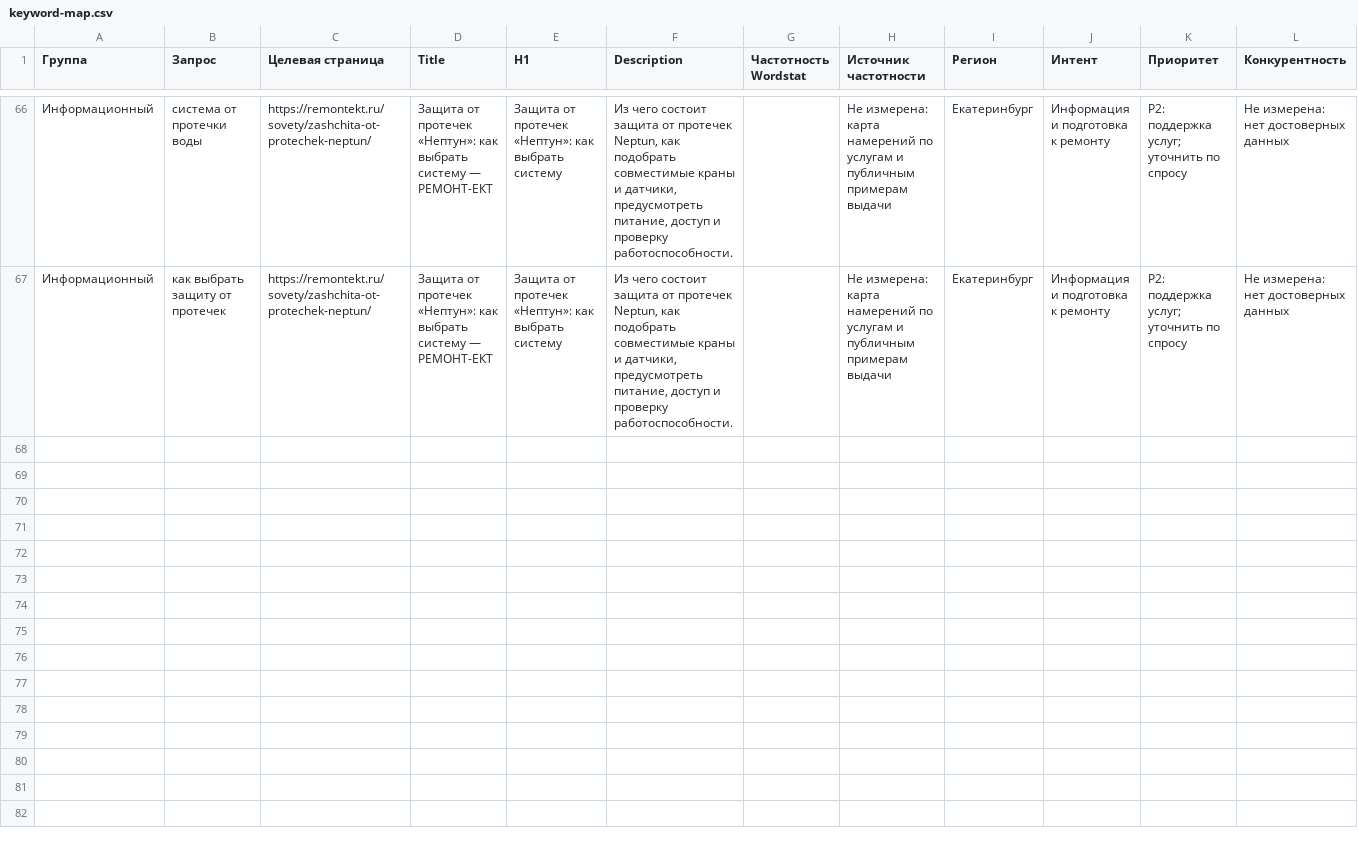
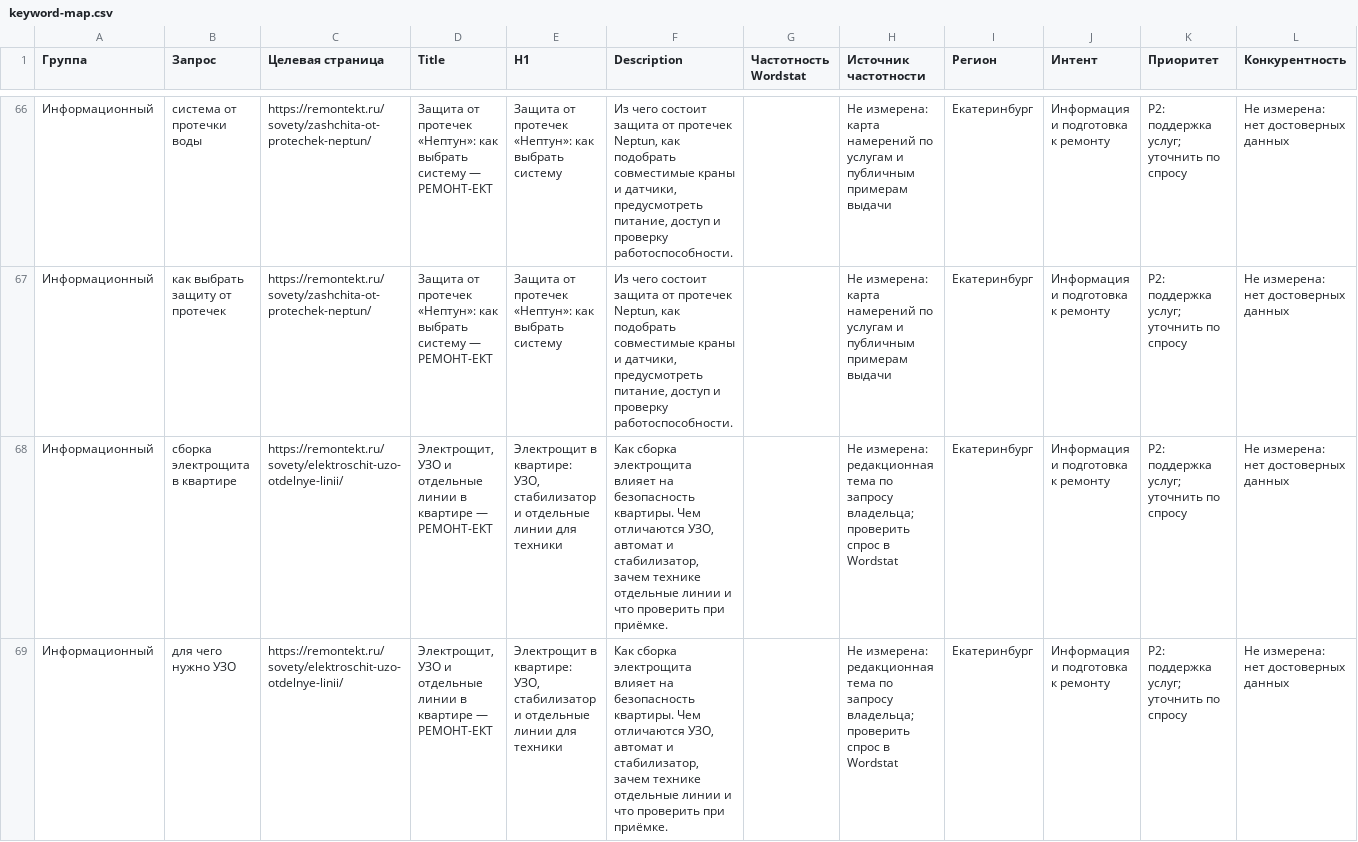
Before and after one commit to Stas5252/mockup-hub, a CSV file: docs/seo/keyword-map.csv, drawn as a sheet; only a part is shown, gaps mark what is left out; the diff covers the shown part only; the diff names each change by its address in the sheet, - before the commit and + after, or states it on an @@ line.

Commit message:
remontekt: add electrical panel guide and scalable article catalogue

```diff
--- a/docs/seo/keyword-map.csv
+++ b/docs/seo/keyword-map.csv
+row 68: Информационный | сборка электрощита в квартире | https://remontekt.ru/sovety/elektroschit-uzo-otdelnye-linii/ | Электрощит, УЗО и отдельные линии в квартире — РЕМОНТ-ЕКТ | Электрощит в квартире: УЗО, стабилизатор и отдельные линии для техники | Как сборка электрощита влияет на безопасность квартиры. Чем отличаются УЗО, автомат и стабилизатор, зачем технике отдельные линии и что проверить при приёмке. |  | Не измерена: редакционная тема по запросу владельца; проверить спрос в Wordstat | Екатеринбург | Информация и подготовка к ремонту | P2: поддержка услуг; уточнить по спросу | Не измерена: нет достоверных данных
+row 69: Информационный | для чего нужно УЗО | https://remontekt.ru/sovety/elektroschit-uzo-otdelnye-linii/ | Электрощит, УЗО и отдельные линии в квартире — РЕМОНТ-ЕКТ | Электрощит в квартире: УЗО, стабилизатор и отдельные линии для техники | Как сборка электрощита влияет на безопасность квартиры. Чем отличаются УЗО, автомат и стабилизатор, зачем технике отдельные линии и что проверить при приёмке. |  | Не измерена: редакционная тема по запросу владельца; проверить спрос в Wordstat | Екатеринбург | Информация и подготовка к ремонту | P2: поддержка услуг; уточнить по спросу | Не измерена: нет достоверных данных
```
Also changed, not shown: 3 added rows elsewhere in this file, 15 other files.
